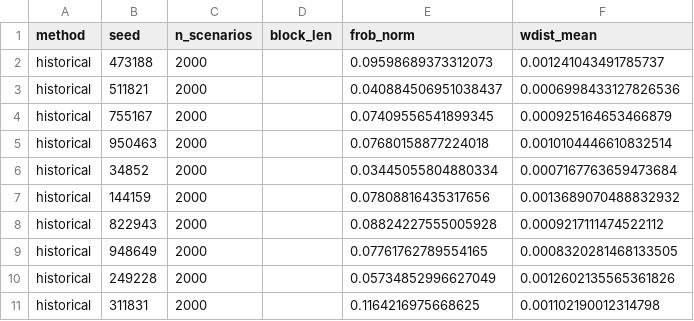
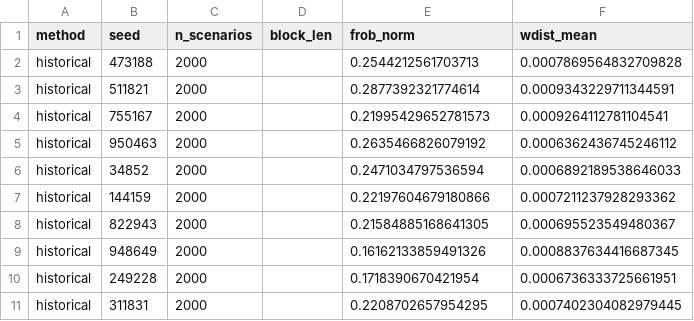
Before and after one commit to BNXBach/quant-platform, a CSV file: backend/reports/phase1/scenarios/historical_stability_info.csv, drawn as a sheet.

```diff
--- a/backend/reports/phase1/scenarios/historical_stability_info.csv
+++ b/backend/reports/phase1/scenarios/historical_stability_info.csv
@@ -1,11 +1,11 @@
 method,seed,n_scenarios,block_len,frob_norm,wdist_mean
-historical,473188,2000,,0.09598689373312073,0.001241043491785737
-historical,511821,2000,,0.040884506951038437,0.0006998433127826536
-historical,755167,2000,,0.07409556541899345,0.000925164653466879
-historical,950463,2000,,0.07680158877224018,0.0010104446610832514
-historical,34852,2000,,0.03445055804880334,0.0007167763659473684
-historical,144159,2000,,0.07808816435317656,0.0013689070488832932
-historical,822943,2000,,0.08824227555005928,0.0009217111474522112
-historical,948649,2000,,0.07761762789554165,0.0008320281468133505
-historical,249228,2000,,0.05734852996627049,0.0012602135565361826
-historical,311831,2000,,0.1164216975668625,0.001102190012314798
+historical,473188,2000,,0.2544212561703713,0.0007869564832709828
+historical,511821,2000,,0.2877392321774614,0.0009343229711344591
+historical,755167,2000,,0.21995429652781573,0.0009264112781104541
+historical,950463,2000,,0.2635466826079192,0.0006362436745246112
+historical,34852,2000,,0.2471034797536594,0.0006892189538646033
+historical,144159,2000,,0.22197604679180866,0.0007211237928293362
+historical,822943,2000,,0.21584885168641305,0.000695523549480367
+historical,948649,2000,,0.16162133859491326,0.0008837634416687345
+historical,249228,2000,,0.1718390670421954,0.0006736333725661951
+historical,311831,2000,,0.2208702657954295,0.0007402304082979445
```
Also changed, not shown: backend/reports/phase1/optimize/stability_comparison.csv, backend/reports/phase1/optimize/stability_comparison_summary.csv, 29 other files.
